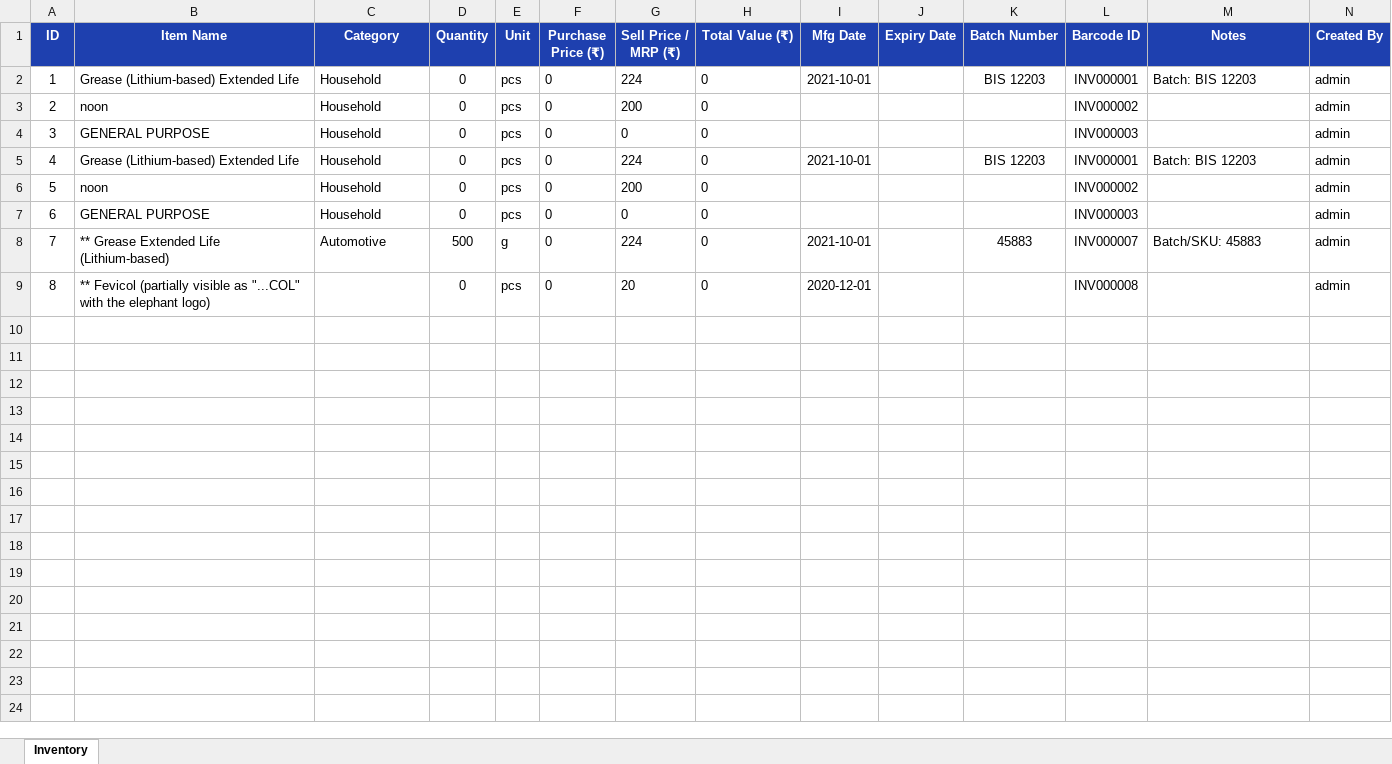
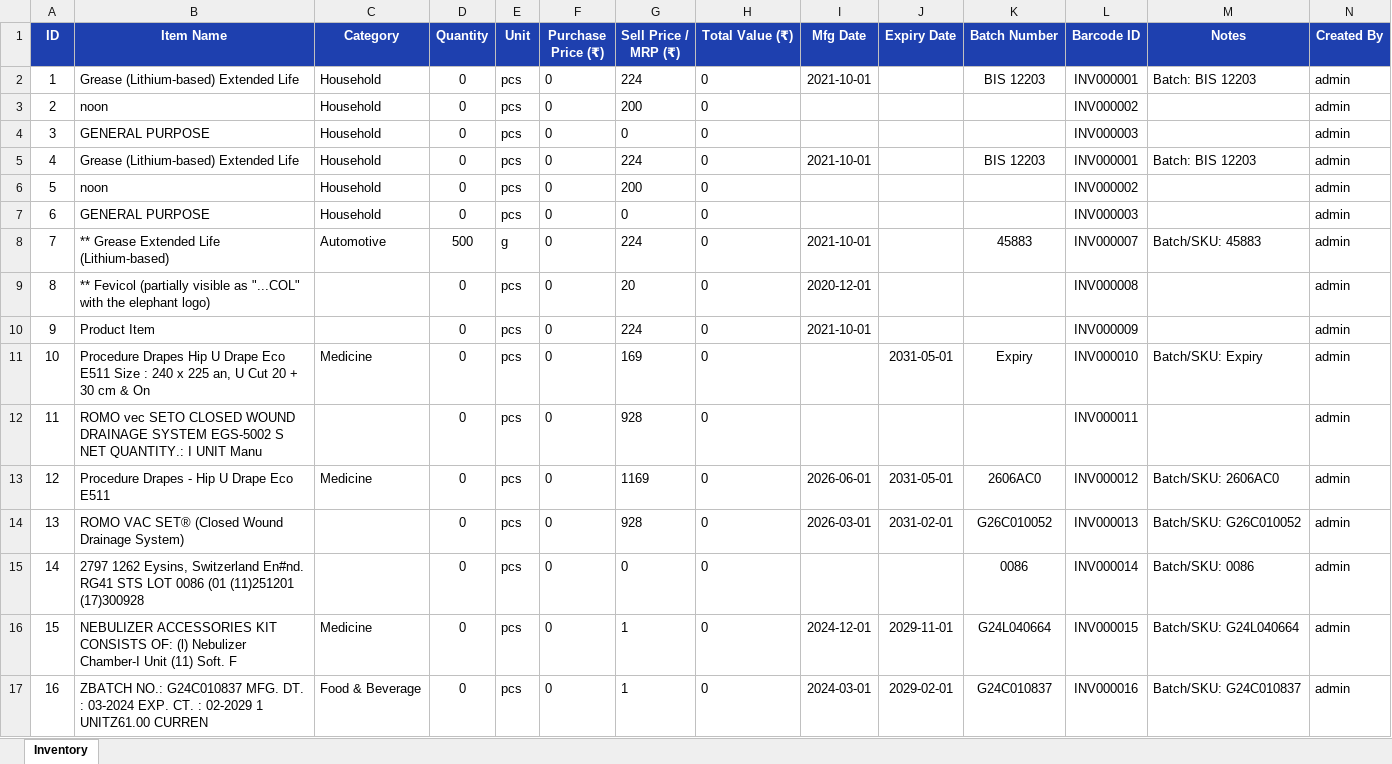
Before and after one commit to siddharthsri7839-eng/brcode, an Excel workbook: inventory.xlsx, sheet Inventory, drawn as a sheet; only a part is shown; values as stored, in another font and other column widths than the file's, no borders; rows hold the shown columns only; the diff names each change by its address in the sheet, - before the commit and + after, or states it on an @@ line.

```diff
--- a/inventory.xlsx (sheet Inventory)
+++ b/inventory.xlsx (sheet Inventory)
+row 10: 9 | Product Item |  | 0 | pcs | 0 | 224 | 0 | 2021-10-01 |  |  | INV000009 |  | admin
+row 11: 10 | Procedure Drapes Hip U Drape Eco E511 Size : 240 x 225 an, U Cut 20 + 30 cm & On | Medicine | 0 | pcs | 0 | 169 | 0 |  | 2031-05-01 | Expiry | INV000010 | Batch/SKU: Expiry | admin
+row 12: 11 | ROMO vec SETO CLOSED WOUND DRAINAGE SYSTEM EGS-5002 S NET QUANTITY.: I UNIT Manu |  | 0 | pcs | 0 | 928 | 0 |  |  |  | INV000011 |  | admin
+row 13: 12 | Procedure Drapes - Hip U Drape Eco E511 | Medicine | 0 | pcs | 0 | 1169 | 0 | 2026-06-01 | 2031-05-01 | 2606AC0 | INV000012 | Batch/SKU: 2606AC0 | admin
+row 14: 13 | ROMO VAC SET® (Closed Wound Drainage System) |  | 0 | pcs | 0 | 928 | 0 | 2026-03-01 | 2031-02-01 | G26C010052 | INV000013 | Batch/SKU: G26C010052 | admin
+row 15: 14 | 2797 1262 Eysins, Switzerland En#nd. RG41 STS LOT 0086 (01 (11)251201 (17)300928 |  | 0 | pcs | 0 | 0 | 0 |  |  | 0086 | INV000014 | Batch/SKU: 0086 | admin
+row 16: 15 | NEBULIZER ACCESSORIES KIT CONSISTS OF: (l) Nebulizer Chamber-I Unit (11) Soft. F | Medicine | 0 | pcs | 0 | 1 | 0 | 2024-12-01 | 2029-11-01 | G24L040664 | INV000015 | Batch/SKU: G24L040664 | admin
+row 17: 16 | ZBATCH NO.: G24C010837 MFG. DT. : 03-2024 EXP. CT. : 02-2029 1 UNITZ61.00 CURREN | Food & Beverage | 0 | pcs | 0 | 1 | 0 | 2024-03-01 | 2029-02-01 | G24C010837 | INV000016 | Batch/SKU: G24C010837 | admin
```
Also changed, not shown: 11 other files.
